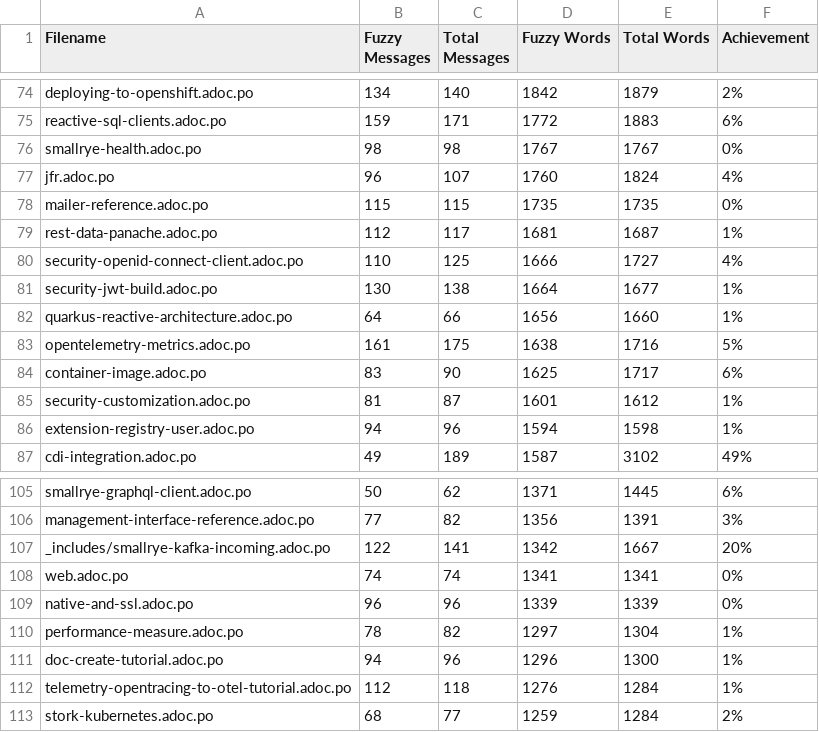
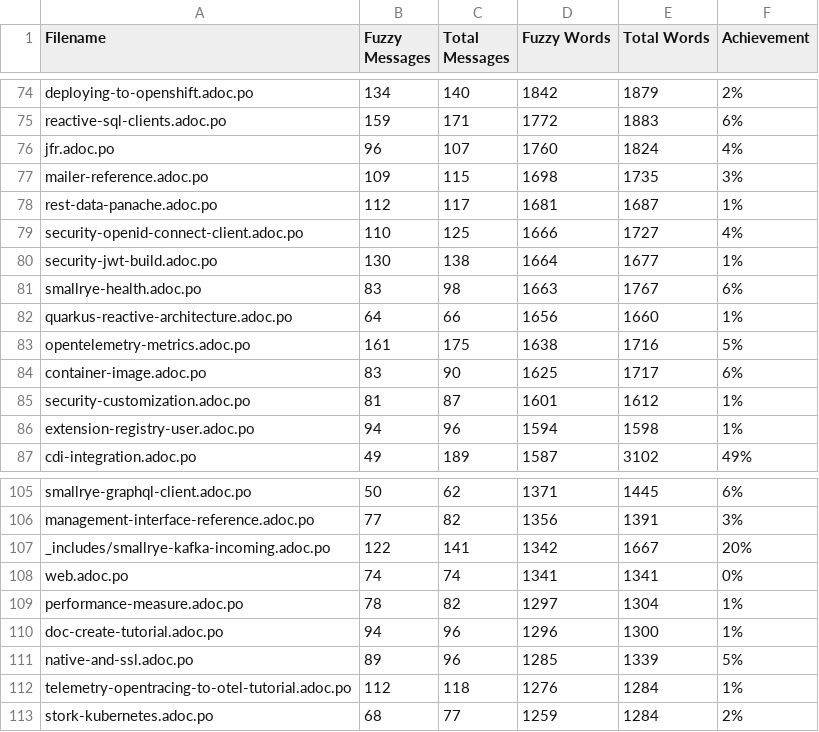
Before and after one commit to christianfernandesprofissional/pt.quarkus.io, a CSV file: l10n/stats/latest-guides-translation.csv, drawn as a sheet; only a part is shown, gaps mark what is left out.

```diff
--- a/l10n/stats/latest-guides-translation.csv
+++ b/l10n/stats/latest-guides-translation.csv
@@ -75,5 +75,4 @@ deploying-to-openshift.adoc.po, 134, 140, 1842, 1879, 2%
 reactive-sql-clients.adoc.po, 159, 171, 1772, 1883, 6%
-smallrye-health.adoc.po, 98, 98, 1767, 1767, 0%
 jfr.adoc.po, 96, 107, 1760, 1824, 4%
-mailer-reference.adoc.po, 115, 115, 1735, 1735, 0%
+mailer-reference.adoc.po, 109, 115, 1698, 1735, 3%
 rest-data-panache.adoc.po, 112, 117, 1681, 1687, 1%
@@ -81,2 +80,3 @@ security-openid-connect-client.adoc.po, 110, 125, 1666, 1727, 4%
 security-jwt-build.adoc.po, 130, 138, 1664, 1677, 1%
+smallrye-health.adoc.po, 83, 98, 1663, 1767, 6%
 quarkus-reactive-architecture.adoc.po, 64, 66, 1656, 1660, 1%
@@ -108,5 +108,5 @@ _includes/smallrye-kafka-incoming.adoc.po, 122, 141, 1342, 1667, 20%
 web.adoc.po, 74, 74, 1341, 1341, 0%
-native-and-ssl.adoc.po, 96, 96, 1339, 1339, 0%
 performance-measure.adoc.po, 78, 82, 1297, 1304, 1%
 doc-create-tutorial.adoc.po, 94, 96, 1296, 1300, 1%
+native-and-ssl.adoc.po, 89, 96, 1285, 1339, 5%
 telemetry-opentracing-to-otel-tutorial.adoc.po, 112, 118, 1276, 1284, 1%
```
Also changed, not shown: l10n/stats/main-guides-translation.csv.
